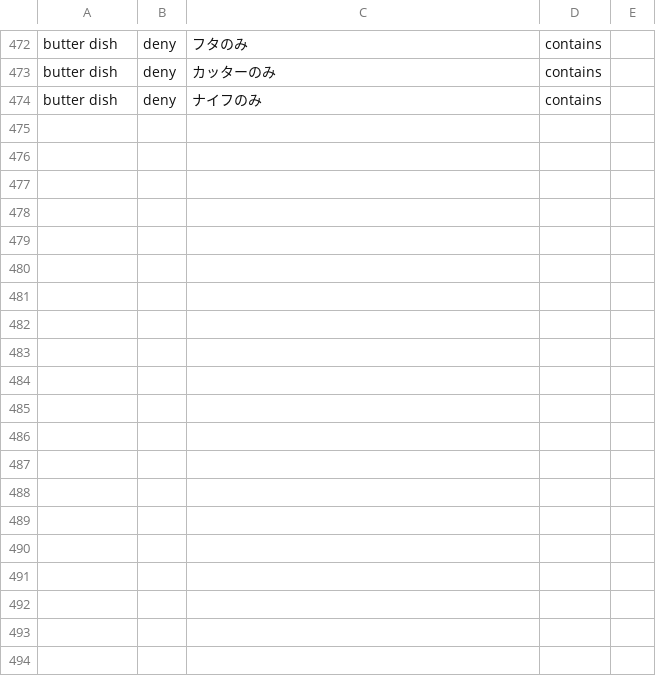
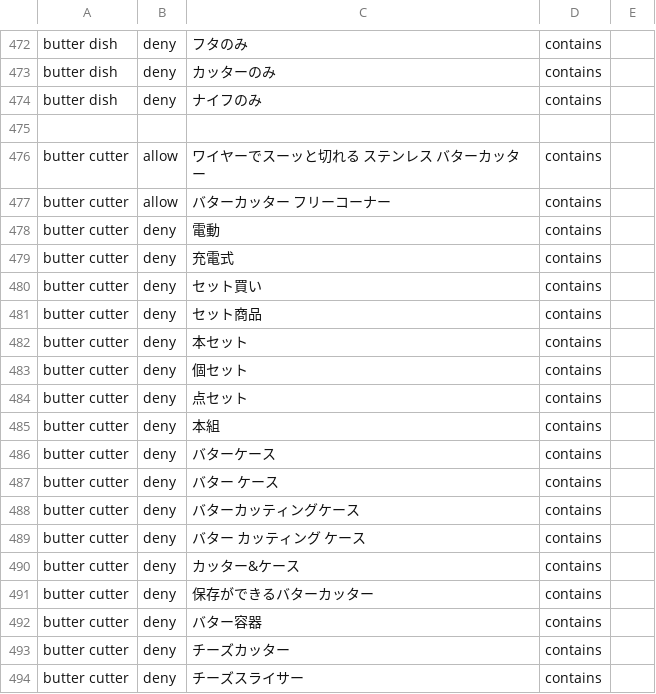
Before and after one commit to dreamcollect-lab/amazon_shopee_system, a CSV file: input/category_rules.csv, drawn as a sheet; only a part is shown, gaps mark what is left out; the diff covers the shown part only; the diff names each change by its address in the sheet, - before the commit and + after, or states it on an @@ line.

Commit message:
Update category_rules.csv

```diff
--- a/input/category_rules.csv
+++ b/input/category_rules.csv
+row 475: (empty)
+row 476: butter cutter | allow | ワイヤーでスーッと切れる ステンレス バターカッター | contains
+row 477: butter cutter | allow | バターカッター フリーコーナー | contains
+row 478: butter cutter | deny | 電動 | contains
+row 479: butter cutter | deny | 充電式 | contains
+row 480: butter cutter | deny | セット買い | contains
+row 481: butter cutter | deny | セット商品 | contains
+row 482: butter cutter | deny | 本セット | contains
+row 483: butter cutter | deny | 個セット | contains
+row 484: butter cutter | deny | 点セット | contains
+row 485: butter cutter | deny | 本組 | contains
+row 486: butter cutter | deny | バターケース | contains
+row 487: butter cutter | deny | バター ケース | contains
+row 488: butter cutter | deny | バターカッティングケース | contains
+row 489: butter cutter | deny | バター カッティング ケース | contains
+row 490: butter cutter | deny | カッター&ケース | contains
+row 491: butter cutter | deny | 保存ができるバターカッター | contains
+row 492: butter cutter | deny | バター容器 | contains
+row 493: butter cutter | deny | チーズカッター | contains
+row 494: butter cutter | deny | チーズスライサー | contains
```
Also changed, not shown: 10 added rows elsewhere in this file.
